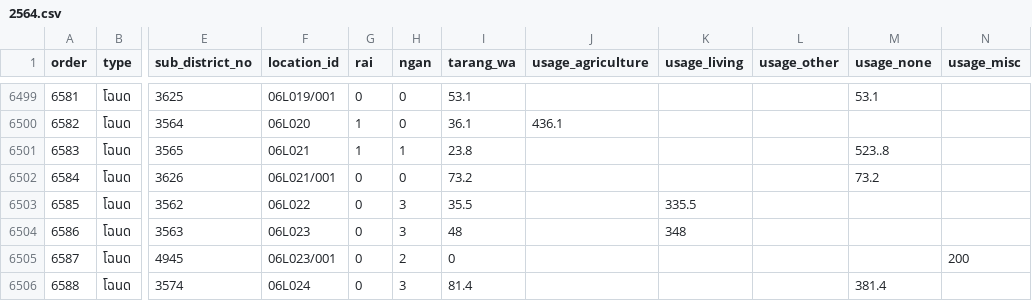
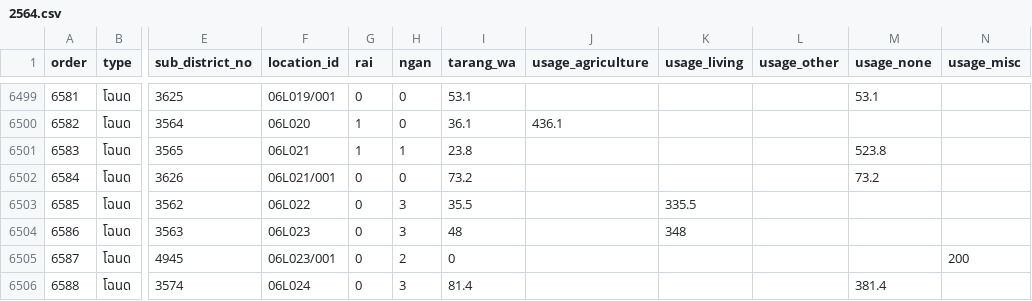
Before and after one commit to OteEnded/FreelanceProject-Datasci_AnalyzeLandUsageByYear, a CSV file: datasci/dataset/2564.csv, drawn as a sheet; only a part is shown, gaps mark what is left out; the diff covers the shown part only; the diff names each change by its address in the sheet, - before the commit and + after, or states it on an @@ line.

```diff
--- a/datasci/dataset/2564.csv
+++ b/datasci/dataset/2564.csv
-M6501 (usage_none): 523..8
+M6501 (usage_none): 523.8
```
Also changed, not shown: 5 edited cells elsewhere in this file, datasci/dataset/2565.csv, datasci/dataset/2566.csv, 13 other files.
